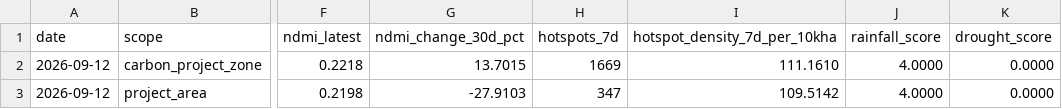
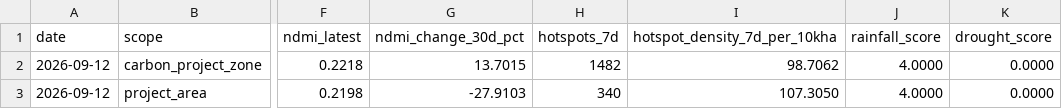
Before and after one commit to datoeltoel/serpro-climate-carbon-monitoring, a CSV file: data/processed/climate/risk/climate_risk_v2.csv, drawn as a sheet; only a part is shown, gaps mark what is left out; the diff names each change by its address in the sheet, - before the commit and + after, or states it on an @@ line.

```diff
--- a/data/processed/climate/risk/climate_risk_v2.csv
+++ b/data/processed/climate/risk/climate_risk_v2.csv
-H2 (hotspots_7d): 1669
+H2 (hotspots_7d): 1482
-I2 (hotspot_density_7d_per_10kha): 111.1610
+I2 (hotspot_density_7d_per_10kha): 98.7062
-H3 (hotspots_7d): 347
+H3 (hotspots_7d): 340
-I3 (hotspot_density_7d_per_10kha): 109.5142
+I3 (hotspot_density_7d_per_10kha): 107.3050
```
